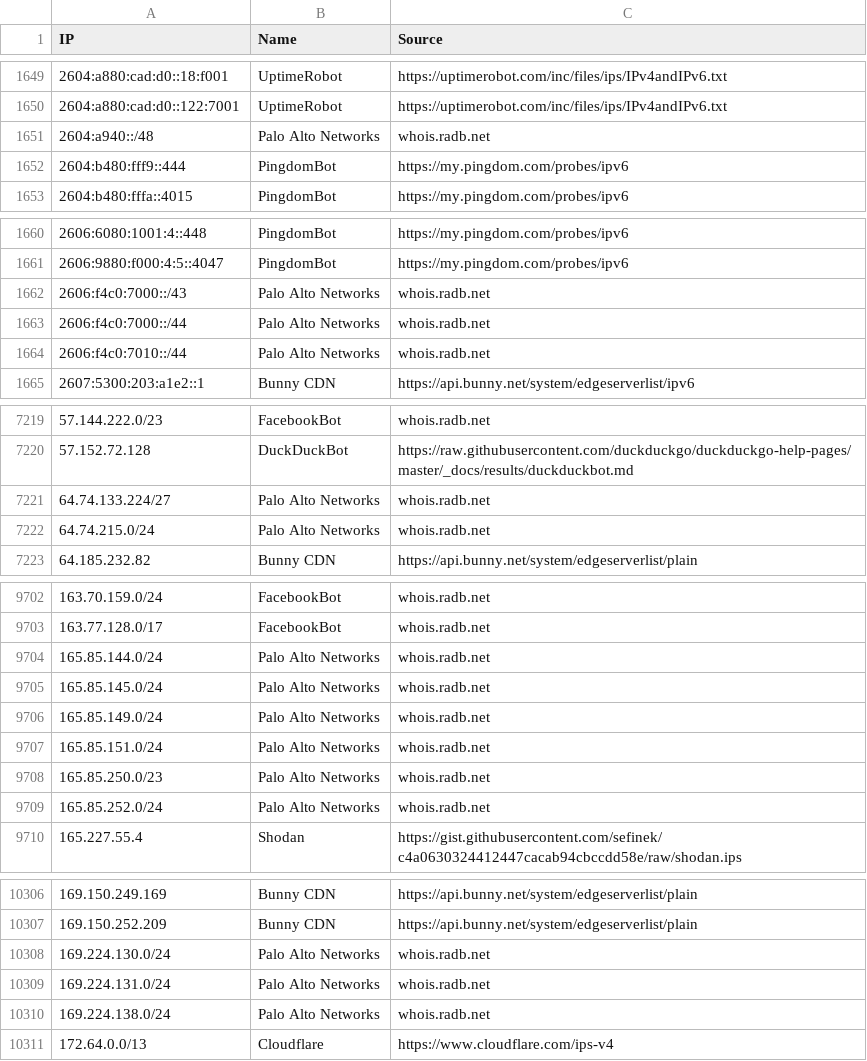
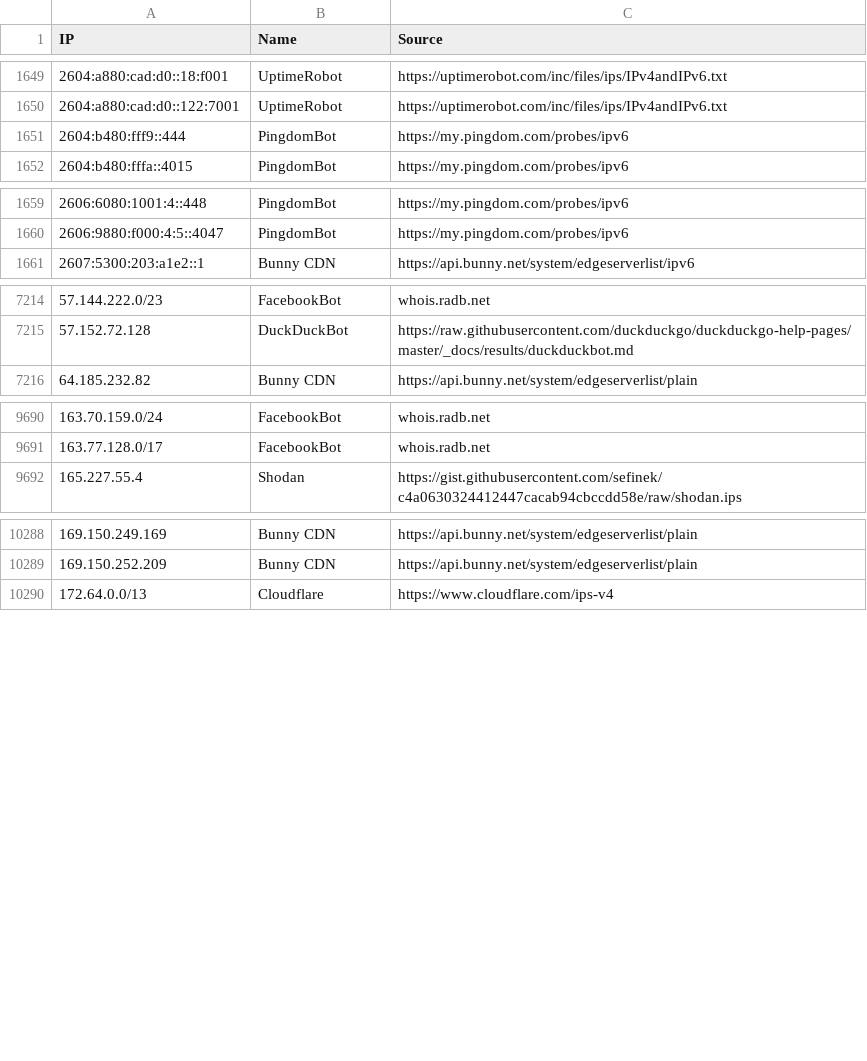
Before and after one commit to sefinek/known-bots-ip-whitelist, a CSV file: lists/all-safe-ips.csv, drawn as a sheet; only a part is shown, gaps mark what is left out; the diff covers the shown part only.

Commit message:
Updated IP whitelists [6 file(s)]
lists/all-safe-ips.csv
lists/all-safe-ips.json
lists/all-safe-ips.txt
lists/paloaltonetworks/ips.csv
lists/paloaltonetworks/ips.json
lists/paloaltonetworks/ips.txt

```diff
--- a/lists/all-safe-ips.csv
+++ b/lists/all-safe-ips.csv
@@ -1650,3 +1650,2 @@ IP,Name,Source
 2604:a880:cad:d0::122:7001,UptimeRobot,https://uptimerobot.com/inc/files/ips/IPv4andIPv6.txt
-2604:a940::/48,Palo Alto Networks,whois.radb.net
 2604:b480:fff9::444,PingdomBot,https://my.pingdom.com/probes/ipv6
@@ -1661,5 +1660,2 @@ IP,Name,Source
 2606:9880:f000:4:5::4047,PingdomBot,https://my.pingdom.com/probes/ipv6
-2606:f4c0:7000::/43,Palo Alto Networks,whois.radb.net
-2606:f4c0:7000::/44,Palo Alto Networks,whois.radb.net
-2606:f4c0:7010::/44,Palo Alto Networks,whois.radb.net
 2607:5300:203:a1e2::1,Bunny CDN,https://api.bunny.net/system/edgeserverlist/ipv6
@@ -7220,4 +7215,2 @@ IP,Name,Source
 57.152.72.128,DuckDuckBot,https://raw.githubusercontent.com/duckduckgo/duckduckgo-help-pages/master/_docs/results/duckduckbot.md
-64.74.133.224/27,Palo Alto Networks,whois.radb.net
-64.74.215.0/24,Palo Alto Networks,whois.radb.net
 64.185.232.82,Bunny CDN,https://api.bunny.net/system/edgeserverlist/plain
@@ -9703,8 +9691,2 @@ IP,Name,Source
 163.77.128.0/17,FacebookBot,whois.radb.net
-165.85.144.0/24,Palo Alto Networks,whois.radb.net
-165.85.145.0/24,Palo Alto Networks,whois.radb.net
-165.85.149.0/24,Palo Alto Networks,whois.radb.net
-165.85.151.0/24,Palo Alto Networks,whois.radb.net
-165.85.250.0/23,Palo Alto Networks,whois.radb.net
-165.85.252.0/24,Palo Alto Networks,whois.radb.net
 165.227.55.4,Shodan,https://gist.githubusercontent.com/sefinek/c4a0630324412447cacab94cbccdd58e/raw/shodan.ips
@@ -10307,5 +10289,2 @@ IP,Name,Source
 169.150.252.209,Bunny CDN,https://api.bunny.net/system/edgeserverlist/plain
-169.224.130.0/24,Palo Alto Networks,whois.radb.net
-169.224.131.0/24,Palo Alto Networks,whois.radb.net
-169.224.138.0/24,Palo Alto Networks,whois.radb.net
 172.64.0.0/13,Cloudflare,https://www.cloudflare.com/ips-v4
```
Also changed, not shown: 10 removed rows elsewhere in this file, 5 other files.
